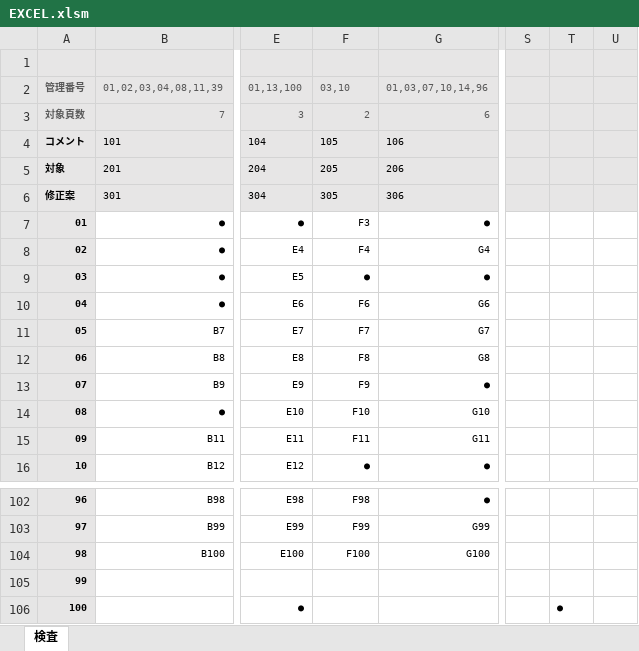
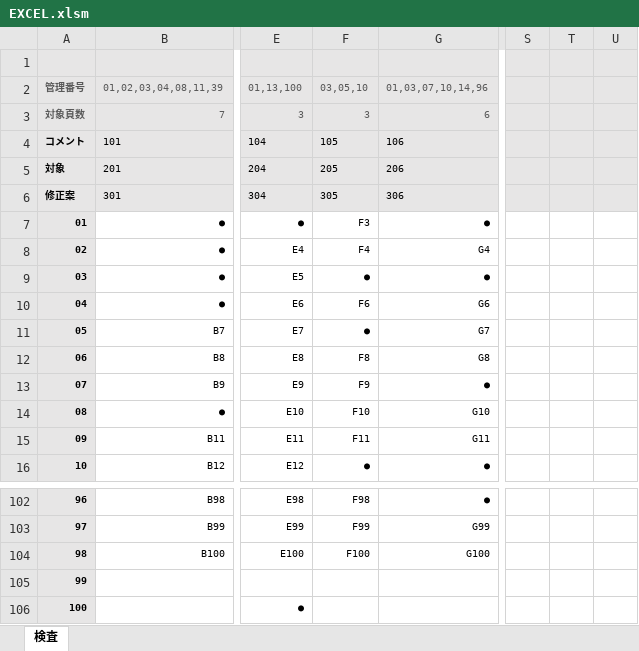
Before and after one commit to kazuya90/vba, an Excel workbook: EXCEL.xlsm, sheet 検査, drawn as a sheet; only a part is shown, gaps mark what is left out; values as stored, in another font and other column widths than the file's, no borders; charts and pictures not drawn; the diff names each change by its address in the sheet, - before the commit and + after, or states it on an @@ line.

Commit message:
軽微な修正

```diff
--- a/EXCEL.xlsm (sheet 検査)
+++ b/EXCEL.xlsm (sheet 検査)
-F2: 03,10
+F2: 03,05,10
-F3: 2
+F3: 3
-F11: F7
+F11: ●
-T106: ●
+T106: (empty)
```
Also changed, not shown: charts or pictures.
